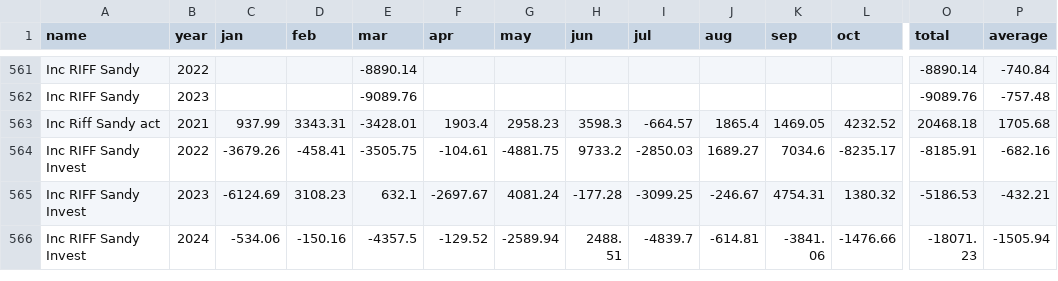
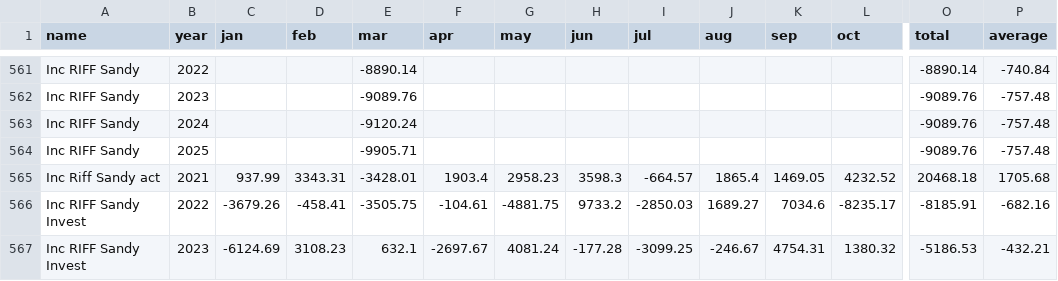
Before and after one commit to rbquick/MasterExpenses, a CSV file: Expenses-master-spreadsheet.csv, drawn as a sheet; only a part is shown, gaps mark what is left out; the shorter side is filled out with more unchanged rows; rows hold the shown columns only; the diff names each change by its address in the sheet, - before the commit and + after, or states it on an @@ line.

```diff
--- a/Expenses-master-spreadsheet.csv
+++ b/Expenses-master-spreadsheet.csv
+row 563: Inc RIFF Sandy | 2024 |  |  | -9120.24 |  |  |  |  |  |  |  | -9089.76 | -757.48
+row 564: Inc RIFF Sandy | 2025 |  |  | -9905.71 |  |  |  |  |  |  |  | -9089.76 | -757.48
```
Also changed, not shown: 14 other files.
